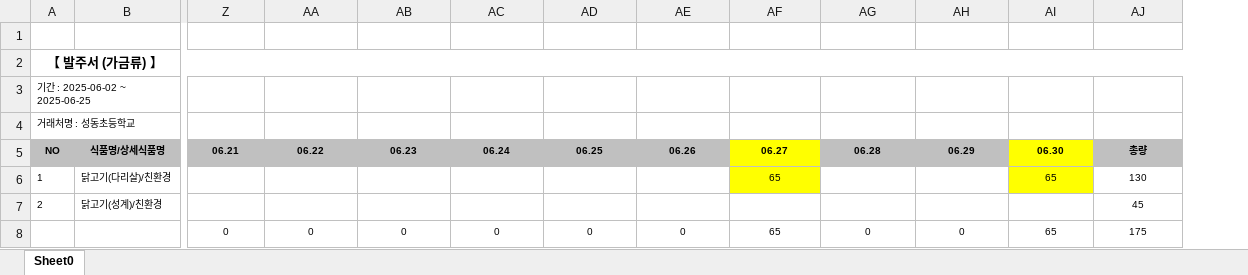
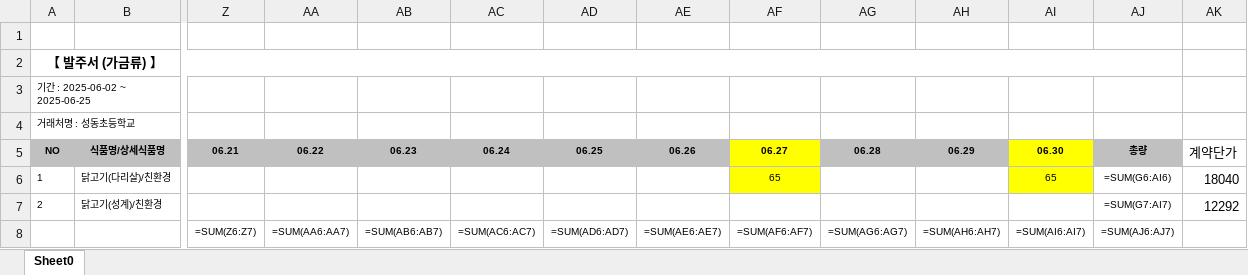
Before and after one commit to joonho-lee-free/tkshcool, an Excel workbook: upload/excel/2506_성동초_발주서_이가에프엔비_업로드용.xlsx, sheet Sheet0, drawn as a sheet; only a part is shown, gaps mark what is left out; values as stored, in another font and other column widths than the file's, no borders; formulas without a stored value are shown as written; removed rows and columns are numbered as before the commit, all else as after; rows hold the shown columns only; the diff names each change by its address in the sheet, - before the commit and + after, or states it on an @@ line.

```diff
--- a/upload/excel/2506_성동초_발주서_이가에프엔비_업로드용.xlsx (sheet Sheet0)
+++ b/upload/excel/2506_성동초_발주서_이가에프엔비_업로드용.xlsx (sheet Sheet0)
+column AK, rows 5-7: 계약단가 | 18040 | 12292
-AJ6: 130
+AJ6: =SUM(G6:AI6)
-AJ7: 45
+AJ7: =SUM(G7:AI7)
-row 8:  |  | 0 | 0 | 0 | 0 | 0 | 0 | 65 | 0 | 0 | 65 | 175
+row 8:  |  | =SUM(Z6:Z7) | =SUM(AA6:AA7) | =SUM(AB6:AB7) | =SUM(AC6:AC7) | =SUM(AD6:AD7) | =SUM(AE6:AE7) | =SUM(AF6:AF7) | =SUM(AG6:AG7) | =SUM(AH6:AH7) | =SUM(AI6:AI7) | =SUM(AJ6:AJ7)
```
Also changed, not shown: upload/excel/2504_동신중_발주서_에스에이치유통_업로드용.xlsx, upload/excel/2504_명장초_발주서_이가에프_업로드용.xlsx, 18 other files.
